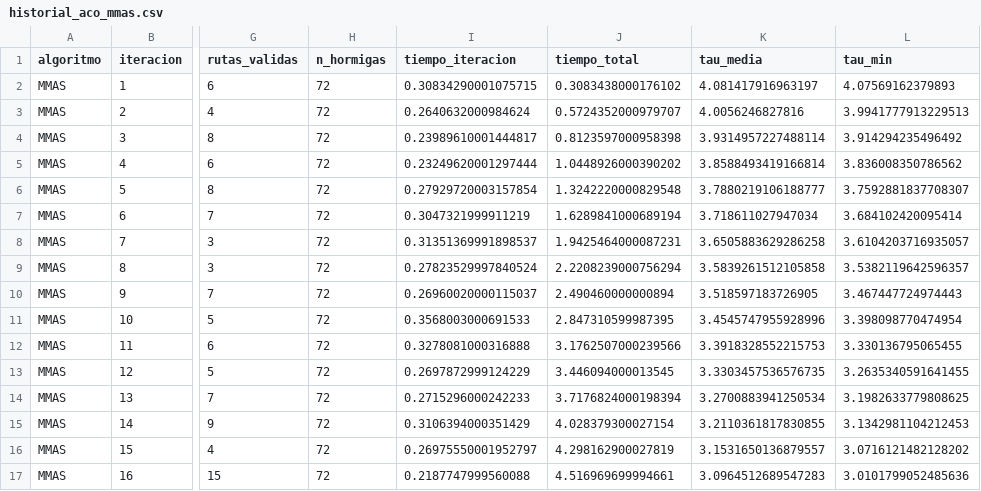
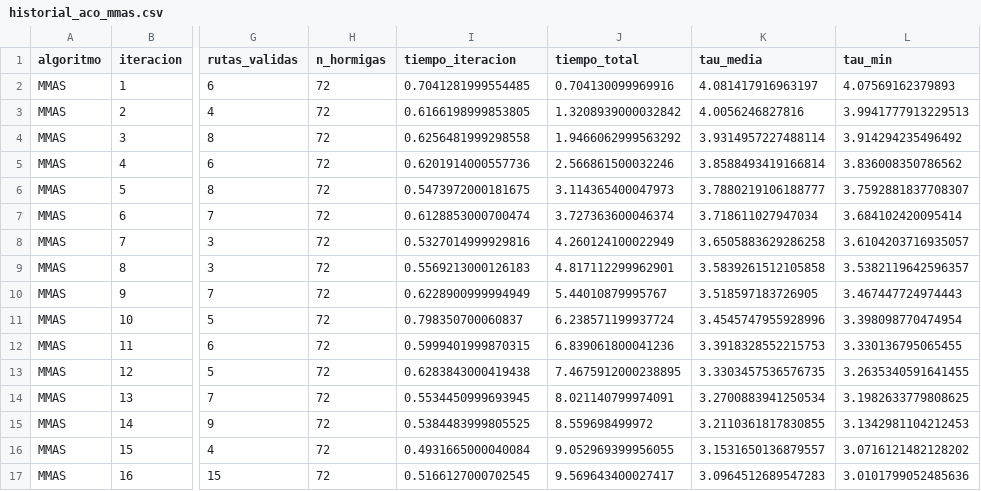
Before and after one commit to 9105507/Final_Project_MultiAgentSystems, a CSV file: escenarios/escenarios_test/escenario2_ply/historial_aco_mmas.csv, drawn as a sheet; only a part is shown, gaps mark what is left out; the diff covers the shown part only; the diff names each change by its address in the sheet, - before the commit and + after, or states it on an @@ line.

```diff
--- a/escenarios/escenarios_test/escenario2_ply/historial_aco_mmas.csv
+++ b/escenarios/escenarios_test/escenario2_ply/historial_aco_mmas.csv
-I2 (tiempo_iteracion): 0.30834290001075715
+I2 (tiempo_iteracion): 0.7041281999554485
-J2 (tiempo_total): 0.3083438000176102
+J2 (tiempo_total): 0.704130099969916
-I3 (tiempo_iteracion): 0.2640632000984624
+I3 (tiempo_iteracion): 0.6166198999853805
-J3 (tiempo_total): 0.5724352000979707
+J3 (tiempo_total): 1.3208939000032842
-I4 (tiempo_iteracion): 0.23989610001444817
+I4 (tiempo_iteracion): 0.6256481999298558
-J4 (tiempo_total): 0.8123597000958398
+J4 (tiempo_total): 1.9466062999563292
-I5 (tiempo_iteracion): 0.23249620001297444
+I5 (tiempo_iteracion): 0.6201914000557736
-J5 (tiempo_total): 1.0448926000390202
+J5 (tiempo_total): 2.566861500032246
-I6 (tiempo_iteracion): 0.27929720003157854
+I6 (tiempo_iteracion): 0.5473972000181675
-J6 (tiempo_total): 1.3242220000829548
+J6 (tiempo_total): 3.114365400047973
-I7 (tiempo_iteracion): 0.3047321999911219
+I7 (tiempo_iteracion): 0.6128853000700474
-J7 (tiempo_total): 1.6289841000689194
+J7 (tiempo_total): 3.727363600046374
-I8 (tiempo_iteracion): 0.31351369991898537
+I8 (tiempo_iteracion): 0.5327014999929816
-J8 (tiempo_total): 1.9425464000087231
+J8 (tiempo_total): 4.260124100022949
-I9 (tiempo_iteracion): 0.27823529997840524
+I9 (tiempo_iteracion): 0.5569213000126183
-J9 (tiempo_total): 2.2208239000756294
+J9 (tiempo_total): 4.817112299962901
-I10 (tiempo_iteracion): 0.26960020000115037
+I10 (tiempo_iteracion): 0.6228900999994949
-J10 (tiempo_total): 2.490460000000894
+J10 (tiempo_total): 5.44010879995767
-I11 (tiempo_iteracion): 0.3568003000691533
+I11 (tiempo_iteracion): 0.798350700060837
-J11 (tiempo_total): 2.847310599987395
+J11 (tiempo_total): 6.238571199937724
-I12 (tiempo_iteracion): 0.3278081000316888
+I12 (tiempo_iteracion): 0.5999401999870315
-J12 (tiempo_total): 3.1762507000239566
+J12 (tiempo_total): 6.839061800041236
-I13 (tiempo_iteracion): 0.2697872999124229
+I13 (tiempo_iteracion): 0.6283843000419438
-J13 (tiempo_total): 3.446094000013545
+J13 (tiempo_total): 7.4675912000238895
-I14 (tiempo_iteracion): 0.2715296000242233
+I14 (tiempo_iteracion): 0.5534450999693945
-J14 (tiempo_total): 3.7176824000198394
+J14 (tiempo_total): 8.021140799974091
-I15 (tiempo_iteracion): 0.3106394000351429
+I15 (tiempo_iteracion): 0.5384483999805525
-J15 (tiempo_total): 4.028379300027154
+J15 (tiempo_total): 8.559698499972
-I16 (tiempo_iteracion): 0.26975550001952797
+I16 (tiempo_iteracion): 0.4931665000040084
-J16 (tiempo_total): 4.298162900027819
+J16 (tiempo_total): 9.052969399956055
-I17 (tiempo_iteracion): 0.2187747999560088
+I17 (tiempo_iteracion): 0.5166127000702545
-J17 (tiempo_total): 4.516969699994661
+J17 (tiempo_total): 9.569643400027417
```
Also changed, not shown: 168 edited cells elsewhere in this file, escenarios/escenarios_test/escenario1_ply/historial_aco_acs.csv, escenarios/escenarios_test/escenario1_ply/historial_aco_as_rank.csv, 21 other files.
